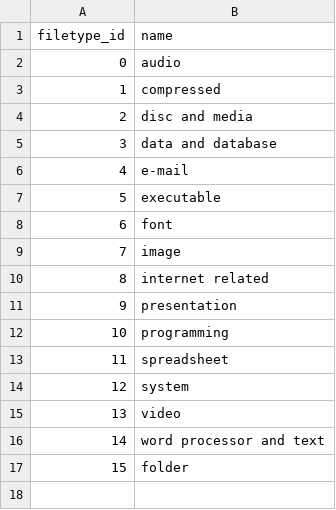
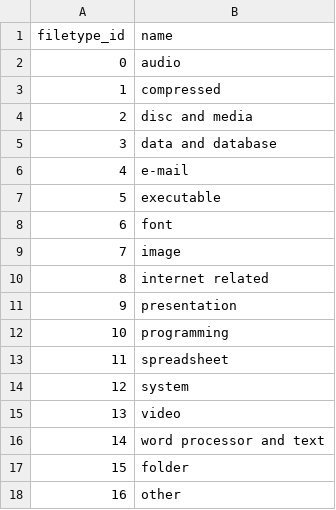
Before and after one commit to Tayu0404/file-sync-system-server, a CSV file: db/filetype.csv, drawn as a sheet; the diff names each change by its address in the sheet, - before the commit and + after, or states it on an @@ line.

```diff
--- a/db/filetype.csv
+++ b/db/filetype.csv
+row 18: 16 | other
```
Also changed, not shown: 12 other files.
